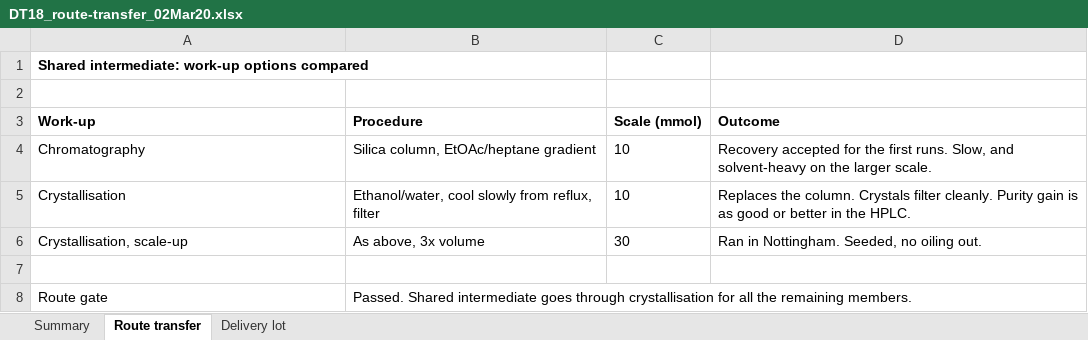
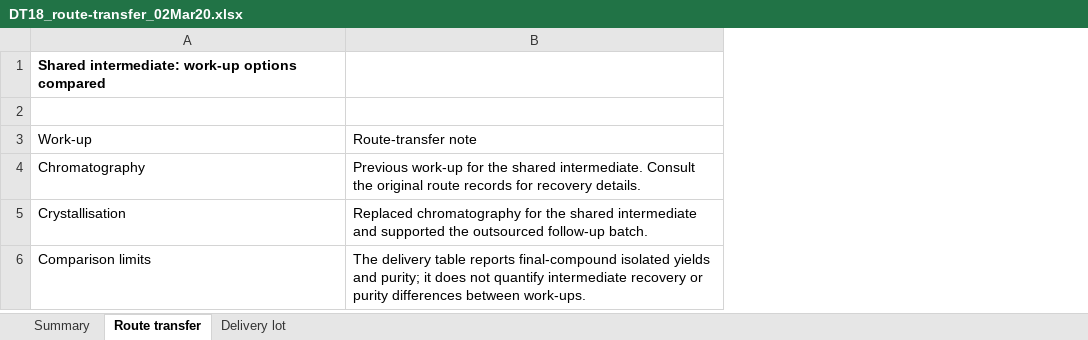
Before and after one commit to 60xAI/portco-mock-dataset, an Excel workbook: output/archive/VellacombeData/Clients/DT18/VD-19-120/Delivery/Lot3/DT18_route-transfer_02Mar20.xlsx, sheet Route transfer, drawn as a sheet; values as stored, in another font and other column widths than the file's, no borders; removed rows and columns are numbered as before the commit, all else as after; the diff names each change by its address in the sheet, - before the commit and + after, or states it on an @@ line.

```diff
--- a/output/archive/VellacombeData/Clients/DT18/VD-19-120/Delivery/Lot3/DT18_route-transfer_02Mar20.xlsx (sheet Route transfer)
+++ b/output/archive/VellacombeData/Clients/DT18/VD-19-120/Delivery/Lot3/DT18_route-transfer_02Mar20.xlsx (sheet Route transfer)
-column B, rows 3-6: Procedure | Silica column, EtOAc/heptane gradient | Ethanol/water, cool slowly from reflux, filter | As above, 3x volume
-column C, rows 3-6: Scale (mmol) | 10 | 10 | 30
-column D, rows 3-6: Outcome | Recovery accepted for the first runs. Slow, and solvent-heavy on the larger scale. | Replaces the column. Crystals filter cleanly. Purity gain is as good or better in the HPLC. | Ran in Nottingham. Seeded, no oiling out.
+column B, rows 3-6: Route-transfer note | Previous work-up for the shared intermediate. Consult the original route records for recovery details. | Replaced chromatography for the shared intermediate and supported the outsourced follow-up batch. | The delivery table reports final-compound isolated yields and purity; it does not quantify intermediate recovery or purity differences between work-ups.
-A3 bold: on
+A3 bold: off
-A6: Crystallisation, scale-up
+A6: Comparison limits
-row 7: (empty)
-row 8: Route gate | Passed. Shared intermediate goes through crystallisation for all the remaining members.
```
Also changed, not shown: sheet Summary, 1 other file.
